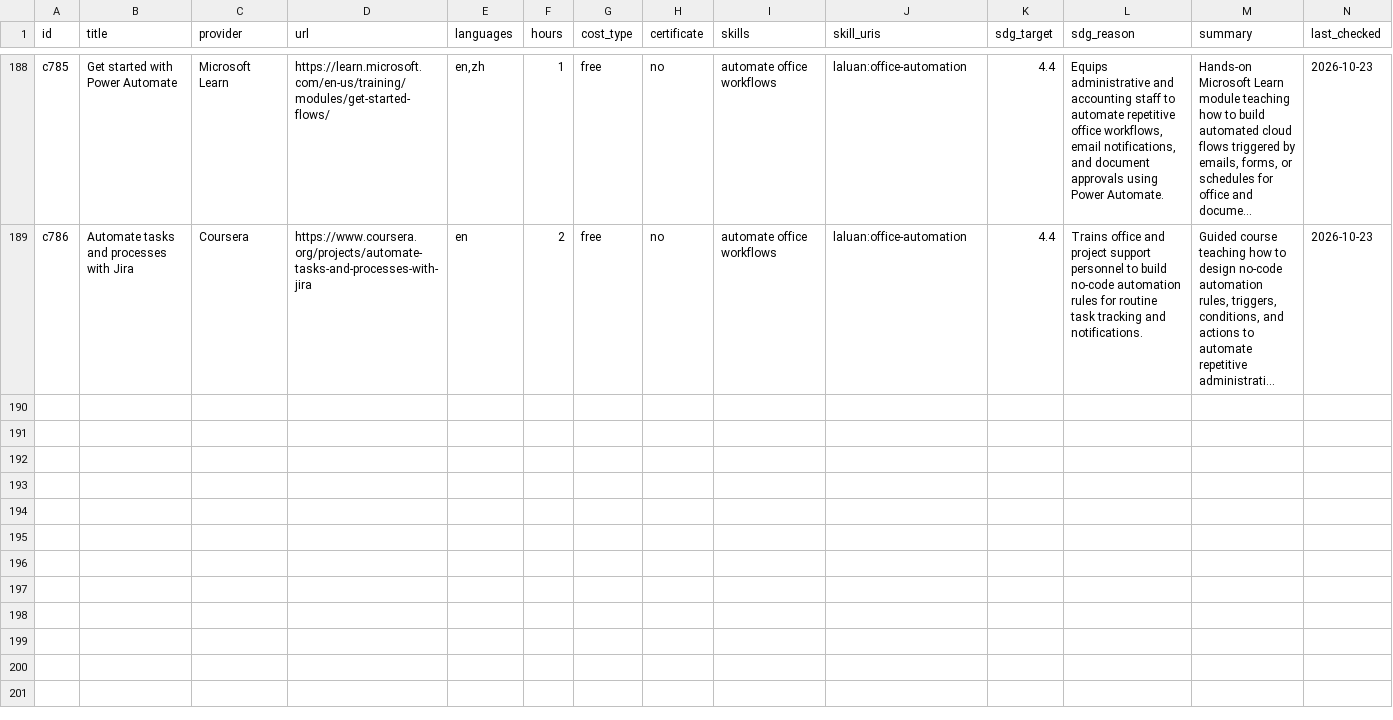
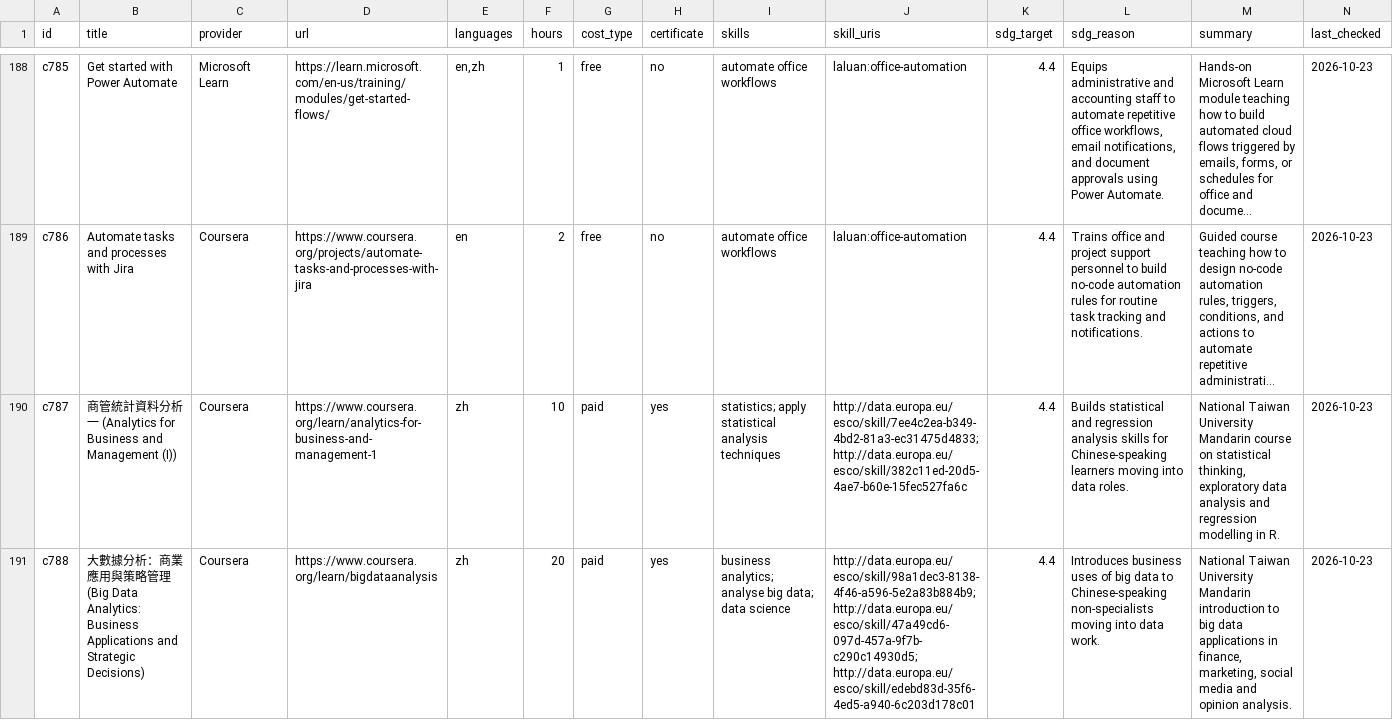
Before and after one commit to Jie-coder/hoo-lee-sheet-sdc2026, a CSV file: data/courses.csv, drawn as a sheet; only a part is shown, gaps mark what is left out; long unchanged cells end in …; rows hold the shown columns only; the diff covers the shown part only; the diff names each change by its address in the sheet, - before the commit and + after, or states it on an @@ line.

Commit message:
Add verified Chinese-taught courses for Jia Hui's recommended roles (#65)
* Add verified Chinese-taught courses for Jia Hui's recommended roles

* Match ZH course titles exactly to live Coursera page titles (c038-c040, c055)

---------

Co-authored-by: Bing Jie Tan <tanbingjie99@gmail.com>

```diff
--- a/data/courses.csv
+++ b/data/courses.csv
+row 190: c787 | 商管統計資料分析一 (Analytics for Business and Management (I)) | Coursera | https://www.coursera.org/learn/analytics-for-business-and-management-1 | zh | 10 | paid | yes | statistics; apply statistical analysis techniques | http://data.europa.eu/esco/skill/7ee4c2ea-b349-4bd2-81a3-ec31475d4833; http://data.europa.eu/esco/skill/382c11ed-20d5-4ae7-b60e-15fec527fa6c | 4.4 | Builds statistical and regression analysis skills for Chinese-speaking learners moving into data roles. | National Taiwan University Mandarin course on statistical thinking, exploratory data analysis and regression modelling in R. | 2026-10-23
+row 191: c788 | 大數據分析：商業應用與策略管理 (Big Data Analytics: Business Applications and Strategic Decisions) | Coursera | https://www.coursera.org/learn/bigdataanalysis | zh | 20 | paid | yes | business analytics; analyse big data; data science | http://data.europa.eu/esco/skill/98a1dec3-8138-4f46-a596-5e2a83b884b9; http://data.europa.eu/esco/skill/47a49cd6-097d-457a-9f7b-c290c14930d5; http://data.europa.eu/esco/skill/edebd83d-35f6-4ed5-a940-6c203d178c01 | 4.4 | Introduces business uses of big data to Chinese-speaking non-specialists moving into data work. | National Taiwan University Mandarin introduction to big data applications in finance, marketing, social media and opinion analysis. | 2026-10-23
```
Also changed, not shown: 5 added rows and 4 edited cells elsewhere in this file, 2 other files.
